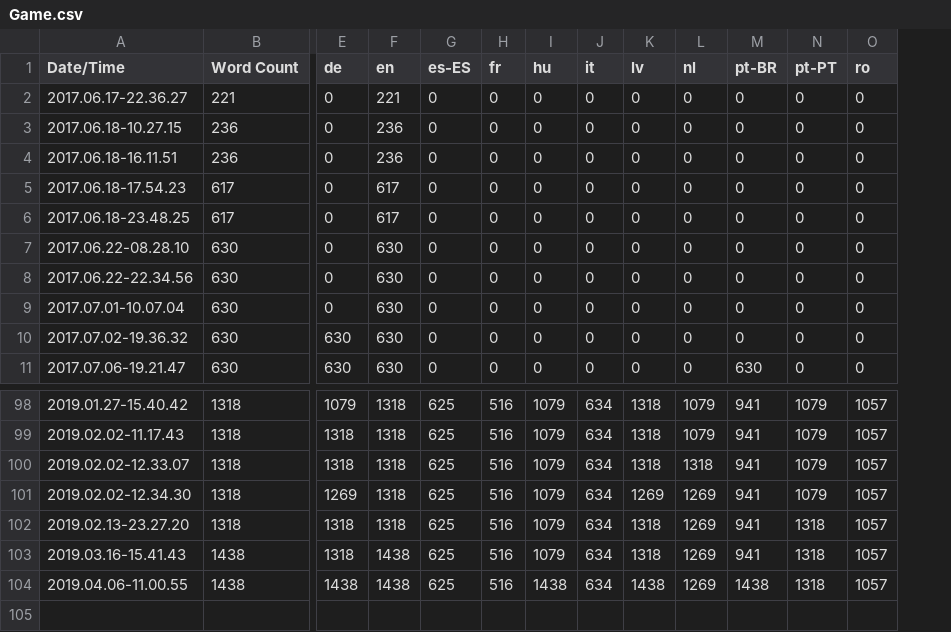
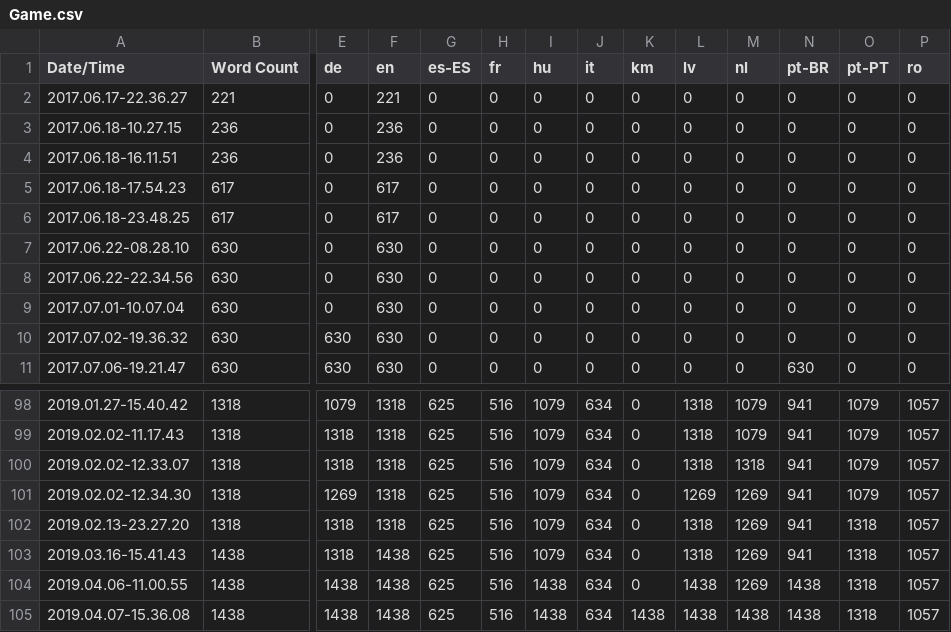
Before and after one commit to alanedwardes/Insulam.Localization, a CSV file: Game/Game.csv, drawn as a sheet; only a part is shown, gaps mark what is left out; rows hold the shown columns only; the diff names each change by its address in the sheet, - before the commit and + after, or states it on an @@ line.

```diff
--- a/Game/Game.csv
+++ b/Game/Game.csv
+column K (km), rows 2-11: all 0; rows 98-104: all 0
+row 105: 2019.04.07-15.36.08 | 1438 | 1438 | 1438 | 625 | 516 | 1438 | 634 | 1438 | 1438 | 1438 | 1438 | 1318 | 1057
```
Also changed, not shown: 21 other files.
